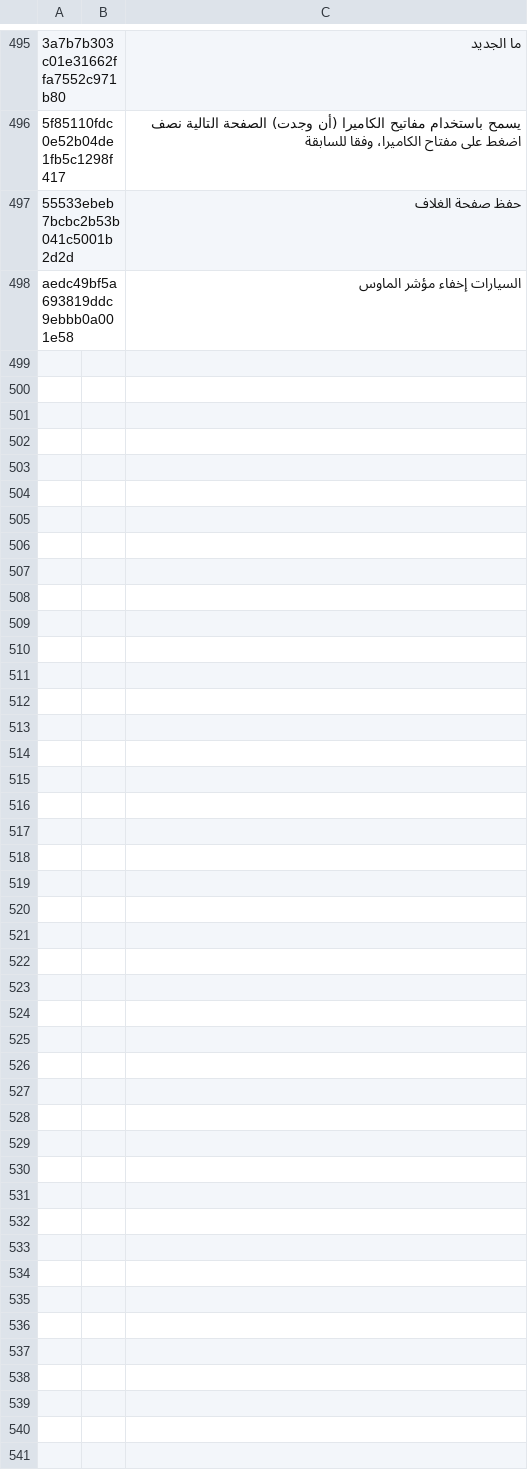
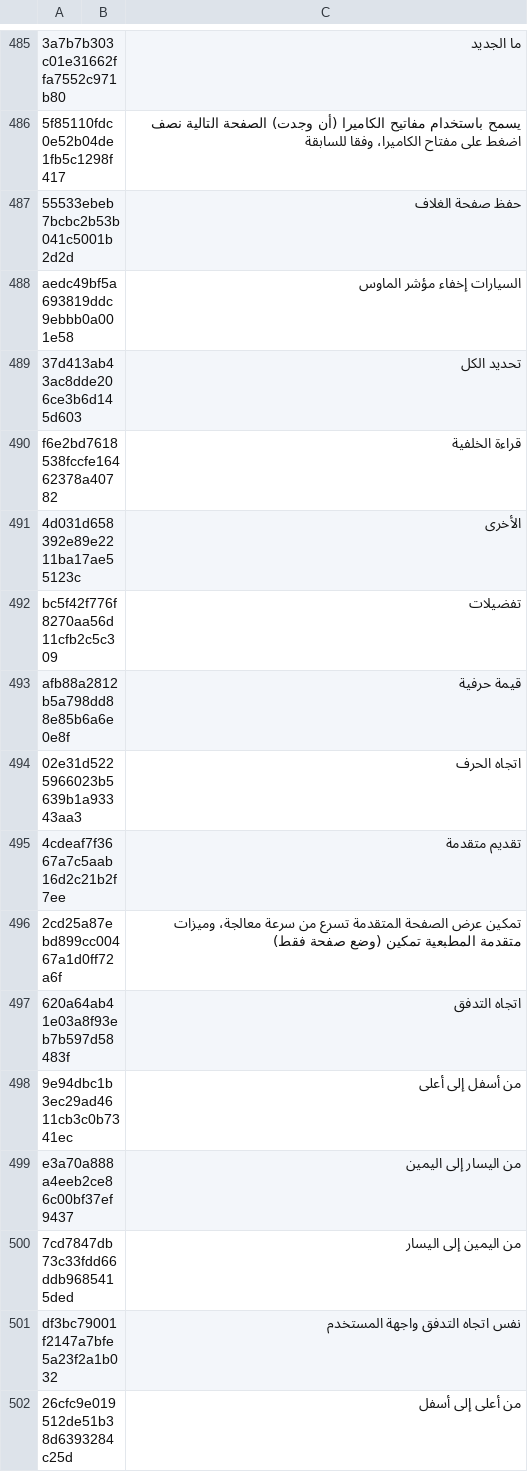
Before and after one commit to yinyue200/FlyReaderTranslation, a CSV file: FlyReaderMultilingualResourcesSolution/WebApplication1/ar.csv, drawn as a sheet; only a part is shown, gaps mark what is left out; the diff covers the shown part only; the diff names each change by its address in the sheet, - before the commit and + after, or states it on an @@ line.

```diff
--- a/FlyReaderMultilingualResourcesSolution/WebApplication1/ar.csv
+++ b/FlyReaderMultilingualResourcesSolution/WebApplication1/ar.csv
+row 489: 37d413ab43ac8dde206ce3b6d145d603 |  | تحديد الكل
+row 490: f6e2bd7618538fccfe16462378a40782 |  | قراءة الخلفية
+row 491: 4d031d658392e89e2211ba17ae55123c |  | الأخرى
+row 492: bc5f42f776f8270aa56d11cfb2c5c309 |  | تفضيلات
+row 493: afb88a2812b5a798dd88e85b6a6e0e8f |  | قيمة حرفية
+row 494: 02e31d5225966023b5639b1a93343aa3 |  | اتجاه الحرف
+row 495: 4cdeaf7f3667a7c5aab16d2c21b2f7ee |  | تقديم متقدمة
+row 496: 2cd25a87ebd899cc00467a1d0ff72a6f |  | تمكين عرض الصفحة المتقدمة تسرع من سرعة معالجة، وميزات متقدمة المطبعية تمكين (وضع صفحة فقط)
+row 497: 620a64ab41e03a8f93eb7b597d58483f |  | اتجاه التدفق
+row 498: 9e94dbc1b3ec29ad4611cb3c0b7341ec |  | من أسفل إلى أعلى
+row 499: e3a70a888a4eeb2ce86c00bf37ef9437 |  | من اليسار إلى اليمين
+row 500: 7cd7847db73c33fdd66ddb9685415ded |  | من اليمين إلى اليسار
+row 501: df3bc79001f2147a7bfe5a23f2a1b032 |  | نفس اتجاه التدفق واجهة المستخدم
+row 502: 26cfc9e019512de51b38d6393284c25d |  | من أعلى إلى أسفل
```
Also changed, not shown: 13 added rows and 10 removed rows elsewhere in this file, FlyReaderMultilingualResourcesSolution/WebApplication1/el.csv, FlyReaderMultilingualResourcesSolution/WebApplication1/he.csv, 20 other files.
